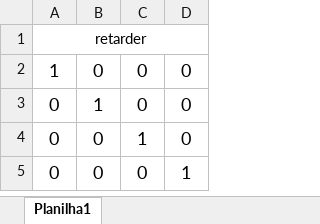
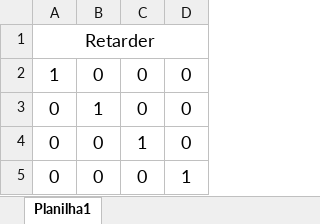
Before and after one commit to DBernardes/AIS, an Excel workbook: AIS/SPARC4_Spectral_Response/retarder.xlsx, sheet Planilha1, drawn as a sheet; values as stored, in another font and other column widths than the file's, no borders; the diff names each change by its address in the sheet, - before the commit and + after, or states it on an @@ line.

```diff
--- a/AIS/SPARC4_Spectral_Response/retarder.xlsx (sheet Planilha1)
+++ b/AIS/SPARC4_Spectral_Response/retarder.xlsx (sheet Planilha1)
-A1: retarder
+A1: Retarder
@@ A1 text size: larger @@
```
Also changed, not shown: AIS/SPARC4_Spectral_Response/Channel 0/camera.xlsx, AIS/SPARC4_Spectral_Response/Channel 2/ccd.xlsx, 30 other files.
